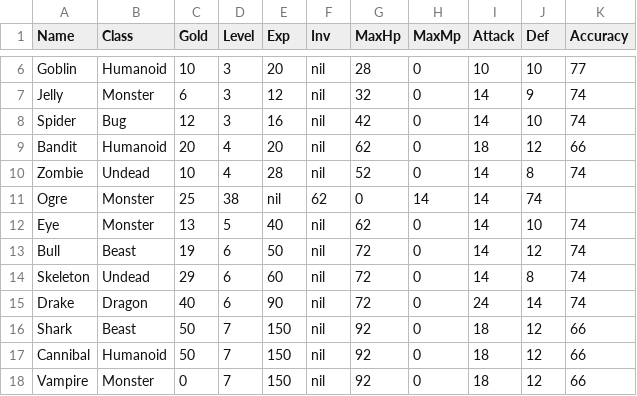
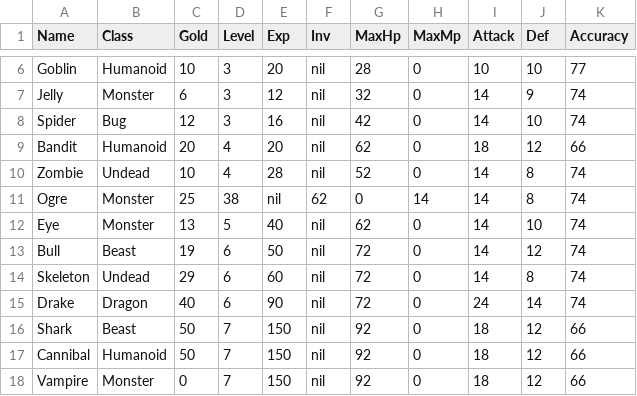
Before and after one commit to ericharm/RPG, a CSV file: monsters.csv, drawn as a sheet; only a part is shown, gaps mark what is left out.

Commit message:
Update monsters.csv

```diff
--- a/monsters.csv
+++ b/monsters.csv
@@ -10,3 +10,3 @@ Bandit, Humanoid, 20, 4, 20, nil, 62, 0, 18, 12, 66
 Zombie, Undead, 10, 4, 28, nil, 52, 0, 14, 8, 74
-Ogre, Monster, 25, 38, nil, 62, 0, 14, 14, 74
+Ogre, Monster, 25, 38, nil, 62, 0, 14, 14, 8, 74
 Eye, Monster, 13, 5, 40, nil, 62, 0, 14, 10, 74
```
